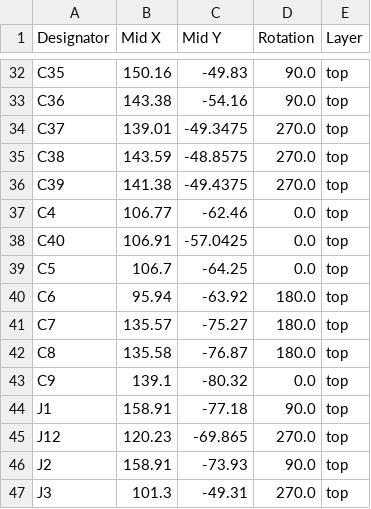
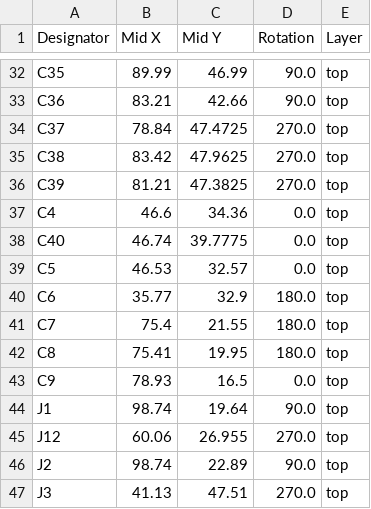
Before and after one commit to danngreen/ir-remote, a CSV file: pcb/production/positions.csv, drawn as a sheet; only a part is shown, gaps mark what is left out; the diff covers the shown part only; the diff names each change by its address in the sheet, - before the commit and + after, or states it on an @@ line.

```diff
--- a/pcb/production/positions.csv
+++ b/pcb/production/positions.csv
-B32 (Mid X): 150.16
+B32 (Mid X): 89.99
-C32 (Mid Y): -49.83
+C32 (Mid Y): 46.99
-B33 (Mid X): 143.38
+B33 (Mid X): 83.21
-C33 (Mid Y): -54.16
+C33 (Mid Y): 42.66
-B34 (Mid X): 139.01
+B34 (Mid X): 78.84
-C34 (Mid Y): -49.3475
+C34 (Mid Y): 47.4725
-B35 (Mid X): 143.59
+B35 (Mid X): 83.42
-C35 (Mid Y): -48.8575
+C35 (Mid Y): 47.9625
-B36 (Mid X): 141.38
+B36 (Mid X): 81.21
-C36 (Mid Y): -49.4375
+C36 (Mid Y): 47.3825
-B37 (Mid X): 106.77
+B37 (Mid X): 46.6
-C37 (Mid Y): -62.46
+C37 (Mid Y): 34.36
-B38 (Mid X): 106.91
+B38 (Mid X): 46.74
-C38 (Mid Y): -57.0425
+C38 (Mid Y): 39.7775
-B39 (Mid X): 106.7
+B39 (Mid X): 46.53
-C39 (Mid Y): -64.25
+C39 (Mid Y): 32.57
-B40 (Mid X): 95.94
+B40 (Mid X): 35.77
-C40 (Mid Y): -63.92
+C40 (Mid Y): 32.9
-B41 (Mid X): 135.57
+B41 (Mid X): 75.4
-C41 (Mid Y): -75.27
+C41 (Mid Y): 21.55
-B42 (Mid X): 135.58
+B42 (Mid X): 75.41
-C42 (Mid Y): -76.87
+C42 (Mid Y): 19.95
-B43 (Mid X): 139.1
+B43 (Mid X): 78.93
-C43 (Mid Y): -80.32
+C43 (Mid Y): 16.5
-B44 (Mid X): 158.91
+B44 (Mid X): 98.74
-C44 (Mid Y): -77.18
+C44 (Mid Y): 19.64
-B45 (Mid X): 120.23
+B45 (Mid X): 60.06
-C45 (Mid Y): -69.865
+C45 (Mid Y): 26.955
-B46 (Mid X): 158.91
+B46 (Mid X): 98.74
-C46 (Mid Y): -73.93
+C46 (Mid Y): 22.89
-B47 (Mid X): 101.3
+B47 (Mid X): 41.13
-C47 (Mid Y): -49.31
+C47 (Mid Y): 47.51
```
Also changed, not shown: 163 edited cells elsewhere in this file, pcb/production/bom.csv, pcb/production/designators.csv, 6 other files.
